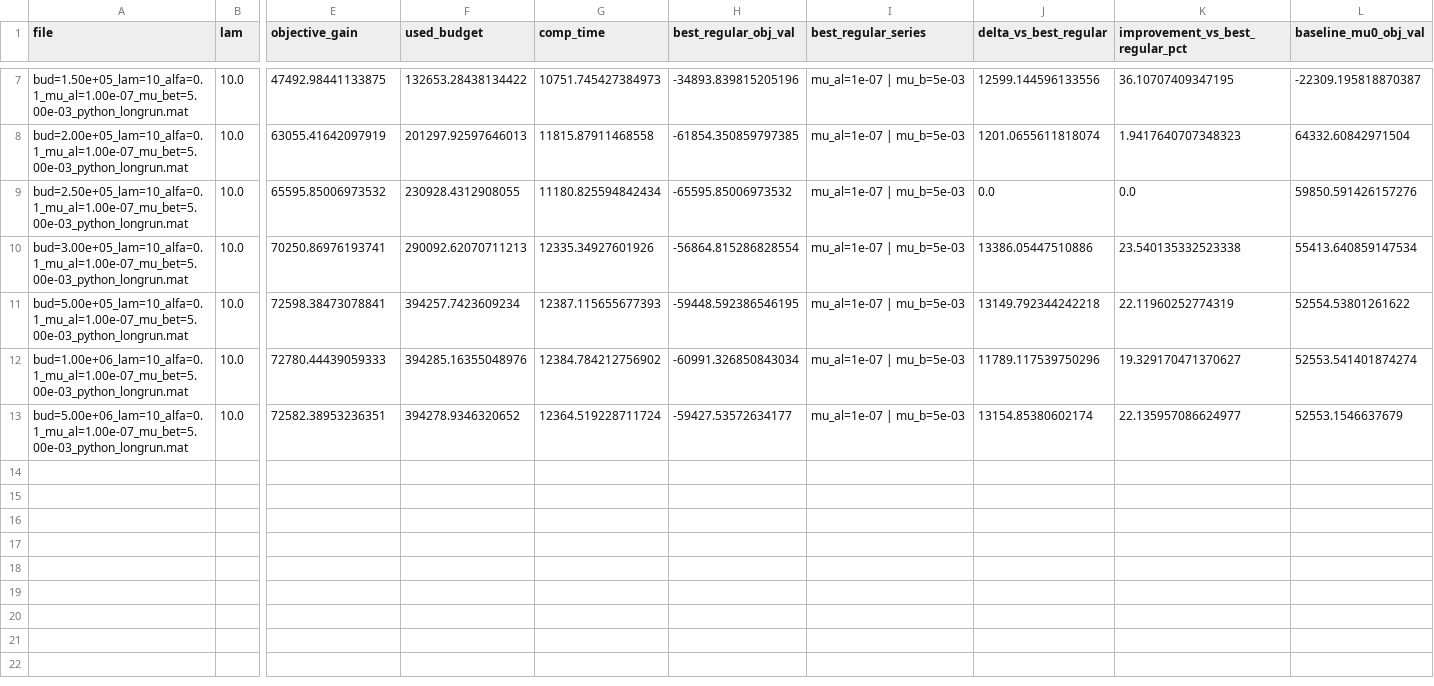
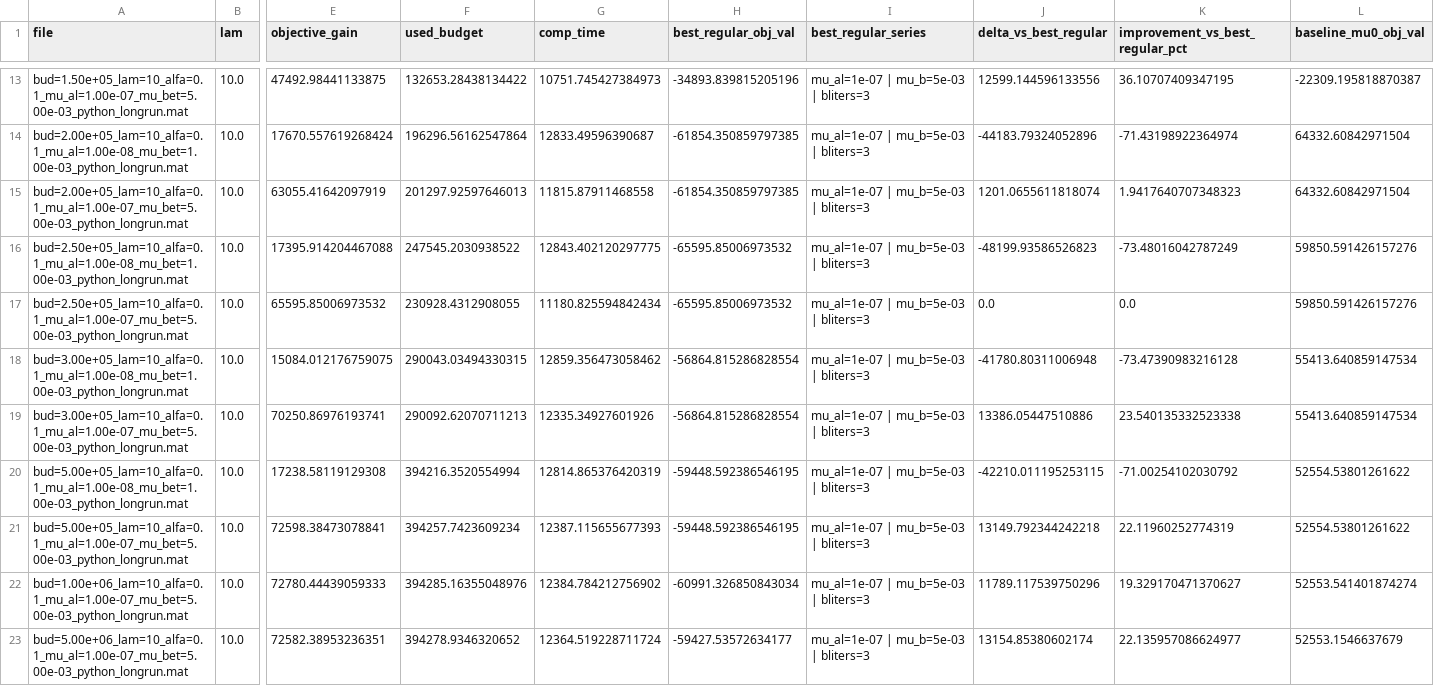
Before and after one commit to frealr/HubSpokeNetworkDesign, a CSV file: red_iberia_simple/plots_blo/longrun_vs_mu0_by_budget.csv, drawn as a sheet; only a part is shown, gaps mark what is left out; addresses are those after the commit; rows hold the shown columns only; the diff covers the shown part only; the diff names each change by its address in the sheet, - before the commit and + after, or states it on an @@ line.

```diff
--- a/red_iberia_simple/plots_blo/longrun_vs_mu0_by_budget.csv
+++ b/red_iberia_simple/plots_blo/longrun_vs_mu0_by_budget.csv
-I13 (best_regular_series): mu_al=1e-07 | mu_b=5e-03
+I13 (best_regular_series): mu_al=1e-07 | mu_b=5e-03 | bliters=3
+row 14: bud=2.00e+05_lam=10_alfa=0.1_mu_al=1.00e-08_mu_bet=1.00e-03_python_longrun.mat | 10.0 | 17670.557619268424 | 196296.56162547864 | 12833.49596390687 | -61854.350859797385 | mu_al=1e-07 | mu_b=5e-03 | bliters=3 | -44183.79324052896 | -71.43198922364974 | 64332.60842971504
-I15 (best_regular_series): mu_al=1e-07 | mu_b=5e-03
+I15 (best_regular_series): mu_al=1e-07 | mu_b=5e-03 | bliters=3
+row 16: bud=2.50e+05_lam=10_alfa=0.1_mu_al=1.00e-08_mu_bet=1.00e-03_python_longrun.mat | 10.0 | 17395.914204467088 | 247545.2030938522 | 12843.402120297775 | -65595.85006973532 | mu_al=1e-07 | mu_b=5e-03 | bliters=3 | -48199.93586526823 | -73.48016042787249 | 59850.591426157276
-I17 (best_regular_series): mu_al=1e-07 | mu_b=5e-03
+I17 (best_regular_series): mu_al=1e-07 | mu_b=5e-03 | bliters=3
+row 18: bud=3.00e+05_lam=10_alfa=0.1_mu_al=1.00e-08_mu_bet=1.00e-03_python_longrun.mat | 10.0 | 15084.012176759075 | 290043.03494330315 | 12859.356473058462 | -56864.815286828554 | mu_al=1e-07 | mu_b=5e-03 | bliters=3 | -41780.80311006948 | -73.47390983216128 | 55413.640859147534
-I19 (best_regular_series): mu_al=1e-07 | mu_b=5e-03
+I19 (best_regular_series): mu_al=1e-07 | mu_b=5e-03 | bliters=3
+row 20: bud=5.00e+05_lam=10_alfa=0.1_mu_al=1.00e-08_mu_bet=1.00e-03_python_longrun.mat | 10.0 | 17238.58119129308 | 394216.3520554994 | 12814.865376420319 | -59448.592386546195 | mu_al=1e-07 | mu_b=5e-03 | bliters=3 | -42210.011195253115 | -71.00254102030792 | 52554.53801261622
-I21:I23 (best_regular_series): mu_al=1e-07 | mu_b=5e-03
+I21:I23 (best_regular_series): mu_al=1e-07 | mu_b=5e-03 | bliters=3
```
Also changed, not shown: 6 added rows and 1 edited cell elsewhere in this file, red_iberia_simple/plots_blo/longrun_vs_others_by_budget.csv, red_iberia_simple/plots_blo/objective_comparison_by_budget_with_longrun.csv, 15 other files.
